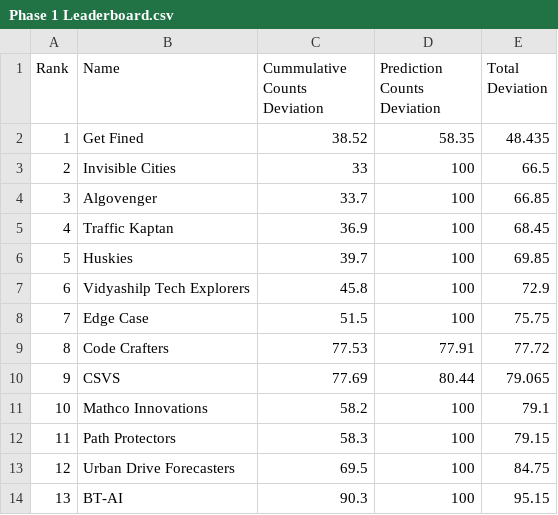
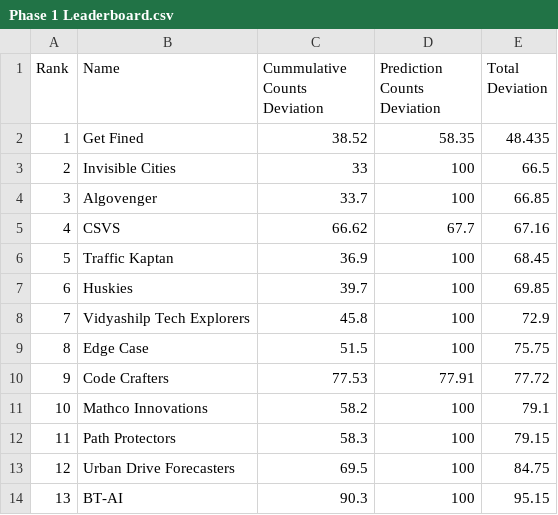
Before and after one commit to ArunJoseph19/Leaderboard_BMC2024, a CSV file: Phase 1 Leaderboard.csv, drawn as a sheet; removed rows and columns are numbered as before the commit, all else as after; the diff names each change by its address in the sheet, - before the commit and + after, or states it on an @@ line.

```diff
--- a/Phase 1 Leaderboard.csv
+++ b/Phase 1 Leaderboard.csv
+row 5: 4 | CSVS | 66.62 | 67.7 | 67.16
@@ column A (Rank) renumbered between rows 6 and 10 @@
-row 10: 9 | CSVS | 77.69 | 80.44 | 79.065
```
Also changed, not shown: 1 other file.
